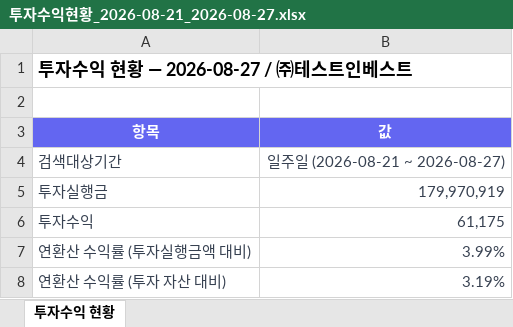
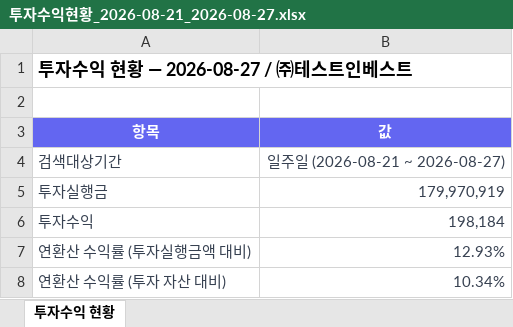
Before and after one commit to Joo2n/payhug-investor-admin, an Excel workbook: assets/xlsx/투자수익현황_2026-08-21_2026-08-27.xlsx, sheet 투자수익 현황, drawn as a sheet; values as stored, in another font and other column widths than the file's, no borders; the diff names each change by its address in the sheet, - before the commit and + after, or states it on an @@ line.

```diff
--- a/assets/xlsx/투자수익현황_2026-08-21_2026-08-27.xlsx (sheet 투자수익 현황)
+++ b/assets/xlsx/투자수익현황_2026-08-21_2026-08-27.xlsx (sheet 투자수익 현황)
-B6 (값): 61,175
+B6 (값): 198,184
-B7 (값): 3.99%
+B7 (값): 12.93%
-B8 (값): 3.19%
+B8 (값): 10.34%
```
Also changed, not shown: assets/xlsx/가맹점별투자자산_2026-08-27_2026-08-27.xlsx, assets/xlsx/월별투자수익_2026-03-01_2026-08-27.xlsx, 26 other files.
